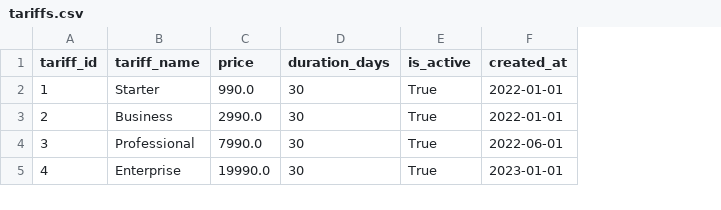
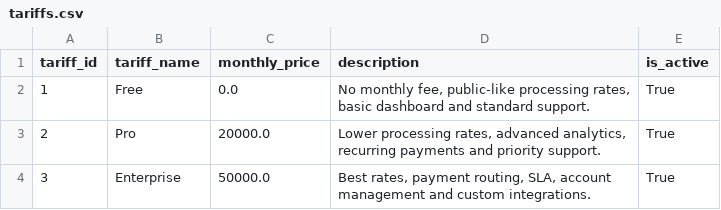
Before and after one commit to jaydenwhitehereboyz/nexa-payments-analytics, a CSV file: data/raw/tariffs.csv, drawn as a sheet; removed rows and columns are numbered as before the commit, all else as after; the diff names each change by its address in the sheet, - before the commit and + after, or states it on an @@ line.

```diff
--- a/data/raw/tariffs.csv
+++ b/data/raw/tariffs.csv
-column C (price), rows 2-4: 990.0 | 2990.0 | 7990.0
-column D (duration_days), rows 2-4: all 30
+column C (monthly_price), rows 2-4: 0.0 | 20000.0 | 50000.0
+column D (description), rows 2-4: No monthly fee, public-like processing rates, basic dashboard and standard support. | Lower processing rates, advanced analytics, recurring payments and priority support. | Best rates, payment routing, SLA, account management and custom integrations.
-column F (created_at), rows 2-4: 2022-01-01 | 2022-01-01 | 2022-06-01
-B2 (tariff_name): Starter
+B2 (tariff_name): Free
-B3 (tariff_name): Business
+B3 (tariff_name): Pro
-B4 (tariff_name): Professional
+B4 (tariff_name): Enterprise
-row 5: 4 | Enterprise | 19990.0 | 30 | True | 2023-01-01
```
Also changed, not shown: 10 other files.
